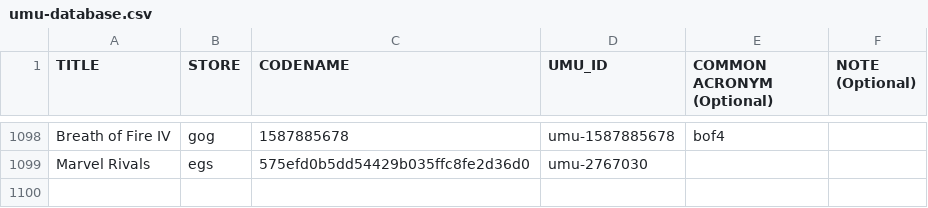
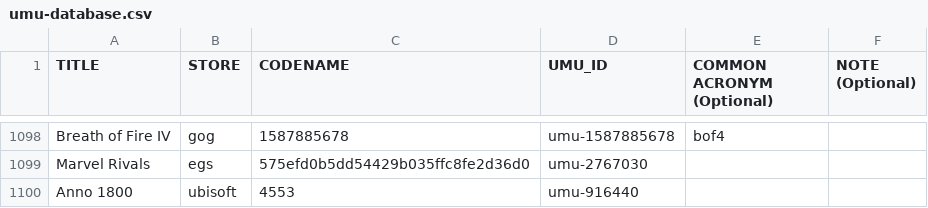
Before and after one commit to Open-Wine-Components/umu-database, a CSV file: umu-database.csv, drawn as a sheet; only a part is shown, gaps mark what is left out; the diff names each change by its address in the sheet, - before the commit and + after, or states it on an @@ line.

Commit message:
Add Anno 1800 from Ubisoft Store
Note : There is also Anno 1800 Gold Edition which might have a different ubisoft game id

```diff
--- a/umu-database.csv
+++ b/umu-database.csv
+row 1100: Anno 1800 | ubisoft | 4553 | umu-916440
```
